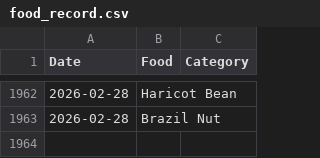
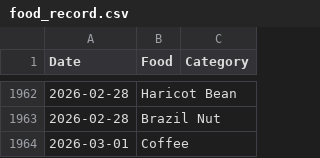
Before and after one commit to JevonDaffyd/python-food-tracker, a CSV file: food_record.csv, drawn as a sheet; only a part is shown, gaps mark what is left out; the diff names each change by its address in the sheet, - before the commit and + after, or states it on an @@ line.

```diff
--- a/food_record.csv
+++ b/food_record.csv
+row 1964: 2026-03-01 | Coffee
```
